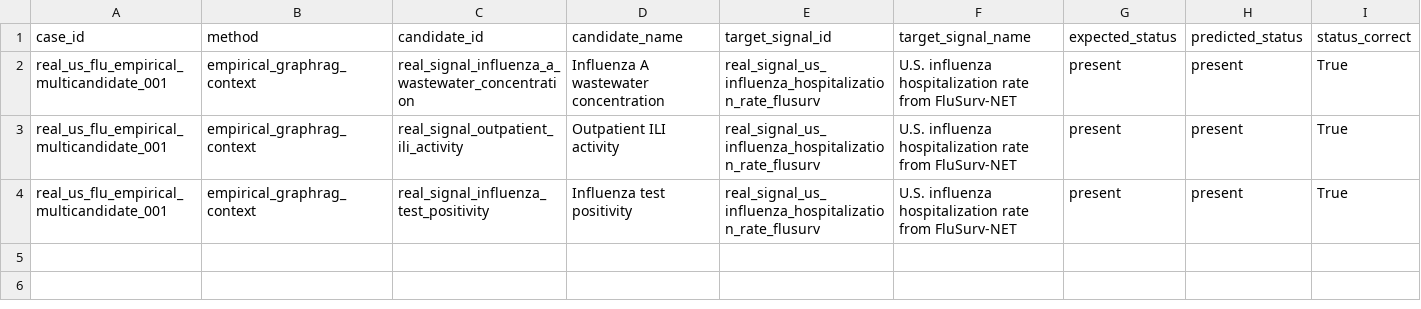
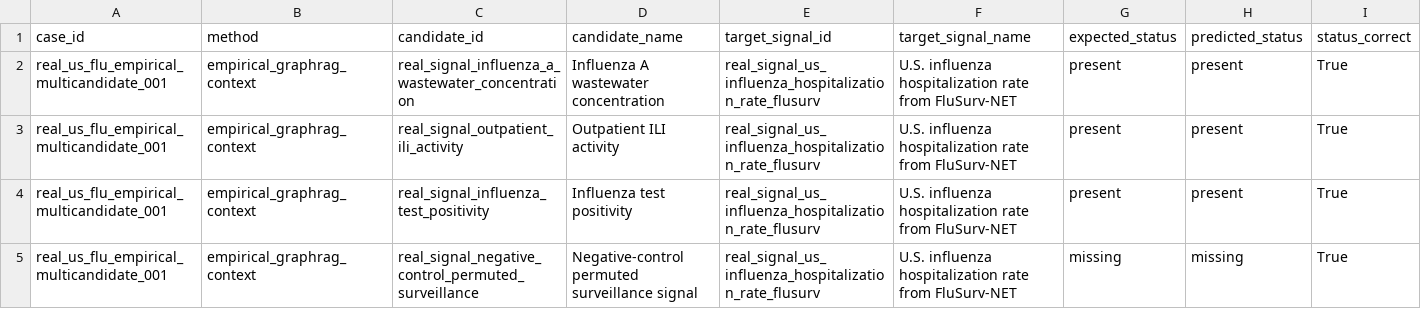
Before and after one commit to ChanduBlaze/Failure-Conditioned-GraphRAG-Prototype-for-EpiGraph, a CSV file: evals/results_real/real_empirical_influenza_graphrag_context_results.csv, drawn as a sheet; only a part is shown; rows hold the shown columns only; the diff names each change by its address in the sheet, - before the commit and + after, or states it on an @@ line.

```diff
--- a/evals/results_real/real_empirical_influenza_graphrag_context_results.csv
+++ b/evals/results_real/real_empirical_influenza_graphrag_context_results.csv
+row 5: real_us_flu_empirical_multicandidate_001 | empirical_graphrag_context | real_signal_negative_control_permuted_surveillance | Negative-control permuted surveillance signal | real_signal_us_influenza_hospitalization_rate_flusurv | U.S. influenza hospitalization rate from FluSurv-NET | missing | missing | True
```
Also changed, not shown: data/real_processed/real_empirical_influenza_context_parity_audit.csv, evals/results_real/real_empirical_influenza_summary.csv, 3 other files.
